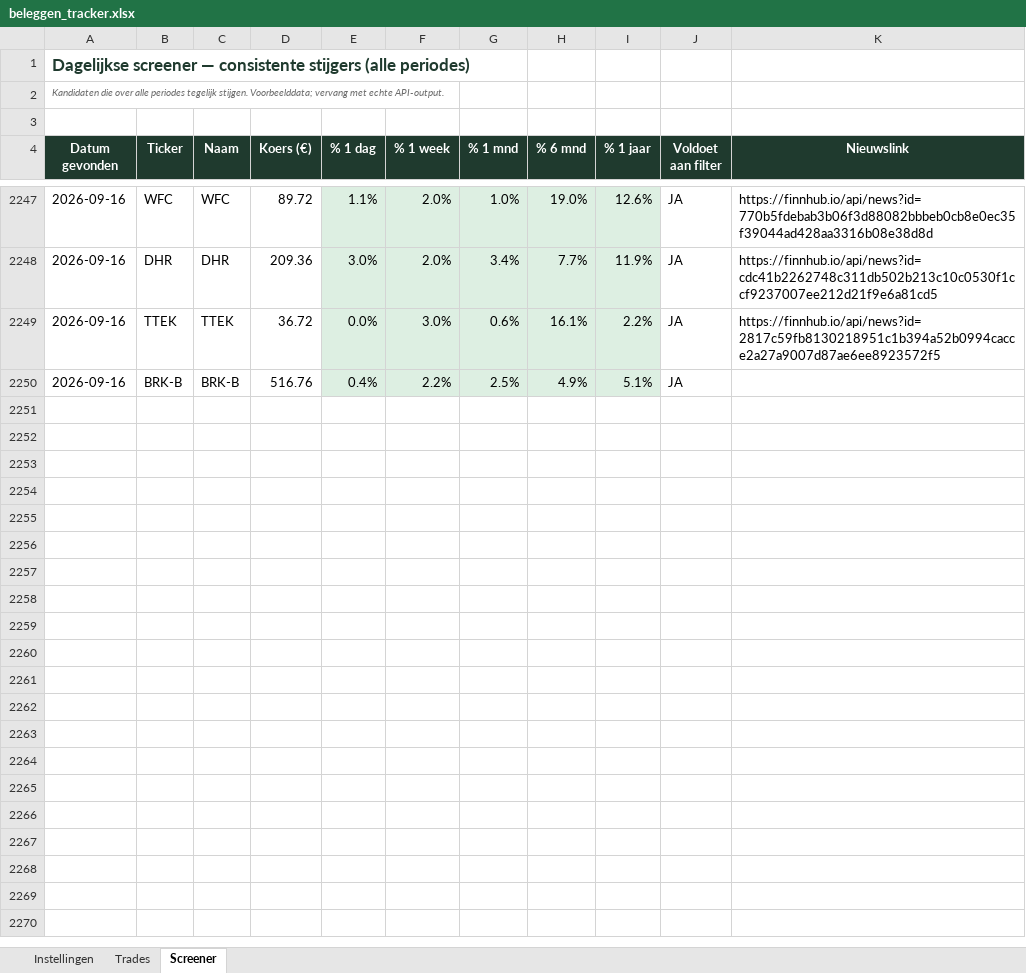
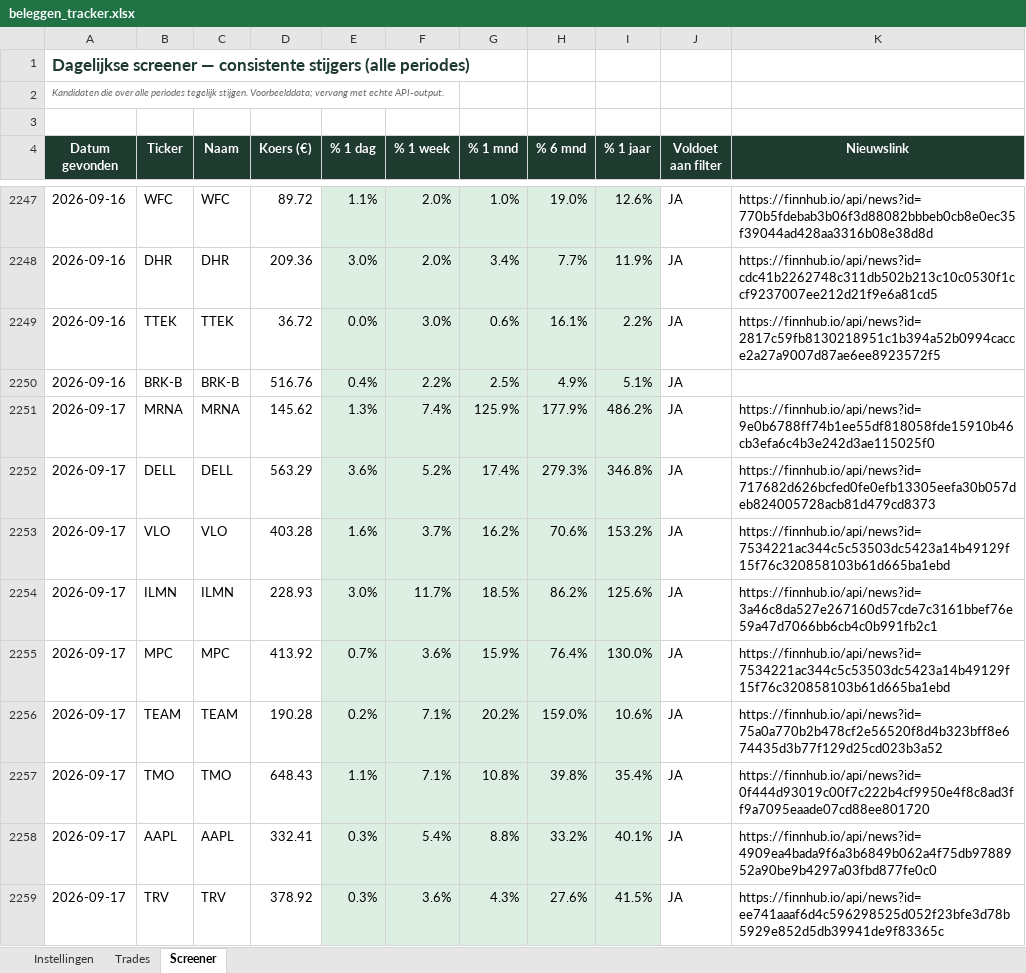
Before and after one commit to ignazio090/momentum-screener, an Excel workbook: beleggen_tracker.xlsx, sheet Screener, drawn as a sheet; only a part is shown, gaps mark what is left out; values as stored, in another font and other column widths than the file's, no borders; the diff covers the shown part only; the diff names each change by its address in the sheet, - before the commit and + after, or states it on an @@ line.

```diff
--- a/beleggen_tracker.xlsx (sheet Screener)
+++ b/beleggen_tracker.xlsx (sheet Screener)
+row 2251: 2026-09-17 | MRNA | MRNA | 145.62 | 1.3% | 7.4% | 125.9% | 177.9% | 486.2% | JA | https://finnhub.io/api/news?id=9e0b6788ff74b1ee55df818058fde15910b46cb3efa6c4b3e242d3ae115025f0
+row 2252: 2026-09-17 | DELL | DELL | 563.29 | 3.6% | 5.2% | 17.4% | 279.3% | 346.8% | JA | https://finnhub.io/api/news?id=717682d626bcfed0fe0efb13305eefa30b057deb824005728acb81d479cd8373
+row 2253: 2026-09-17 | VLO | VLO | 403.28 | 1.6% | 3.7% | 16.2% | 70.6% | 153.2% | JA | https://finnhub.io/api/news?id=7534221ac344c5c53503dc5423a14b49129f15f76c320858103b61d665ba1ebd
+row 2254: 2026-09-17 | ILMN | ILMN | 228.93 | 3.0% | 11.7% | 18.5% | 86.2% | 125.6% | JA | https://finnhub.io/api/news?id=3a46c8da527e267160d57cde7c3161bbef76e59a47d7066bb6cb4c0b991fb2c1
+row 2255: 2026-09-17 | MPC | MPC | 413.92 | 0.7% | 3.6% | 15.9% | 76.4% | 130.0% | JA | https://finnhub.io/api/news?id=7534221ac344c5c53503dc5423a14b49129f15f76c320858103b61d665ba1ebd
+row 2256: 2026-09-17 | TEAM | TEAM | 190.28 | 0.2% | 7.1% | 20.2% | 159.0% | 10.6% | JA | https://finnhub.io/api/news?id=75a0a770b2b478cf2e56520f8d4b323bff8e674435d3b77f129d25cd023b3a52
+row 2257: 2026-09-17 | TMO | TMO | 648.43 | 1.1% | 7.1% | 10.8% | 39.8% | 35.4% | JA | https://finnhub.io/api/news?id=0f444d93019c00f7c222b4cf9950e4f8c8ad3ff9a7095eaade07cd88ee801720
+row 2258: 2026-09-17 | AAPL | AAPL | 332.41 | 0.3% | 5.4% | 8.8% | 33.2% | 40.1% | JA | https://finnhub.io/api/news?id=4909ea4bada9f6a3b6849b062a4f75db9788952a90be9b4297a03fbd877fe0c0
+row 2259: 2026-09-17 | TRV | TRV | 378.92 | 0.3% | 3.6% | 4.3% | 27.6% | 41.5% | JA | https://finnhub.io/api/news?id=ee741aaaf6d4c596298525d052f23bfe3d78b5929e852d5db39941de9f83365c
```
Also changed, not shown: 8 added rows elsewhere in this sheet, 2 other files.
